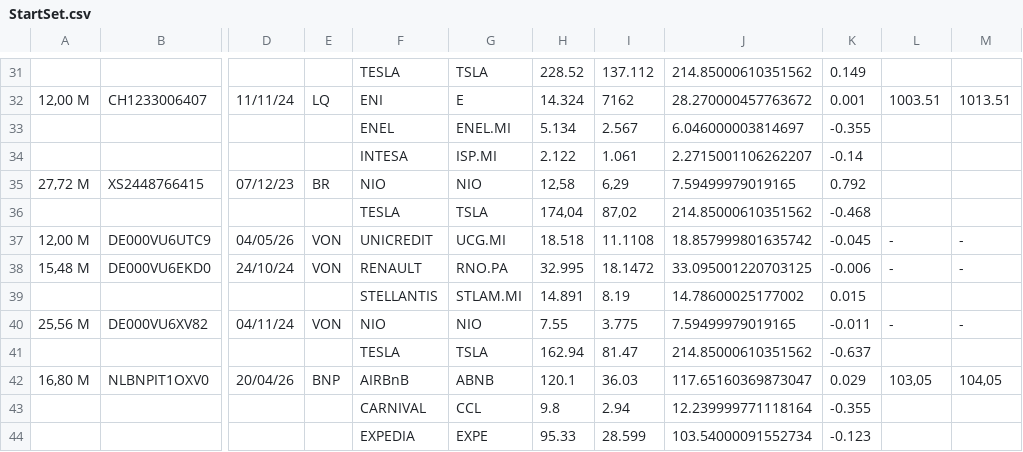
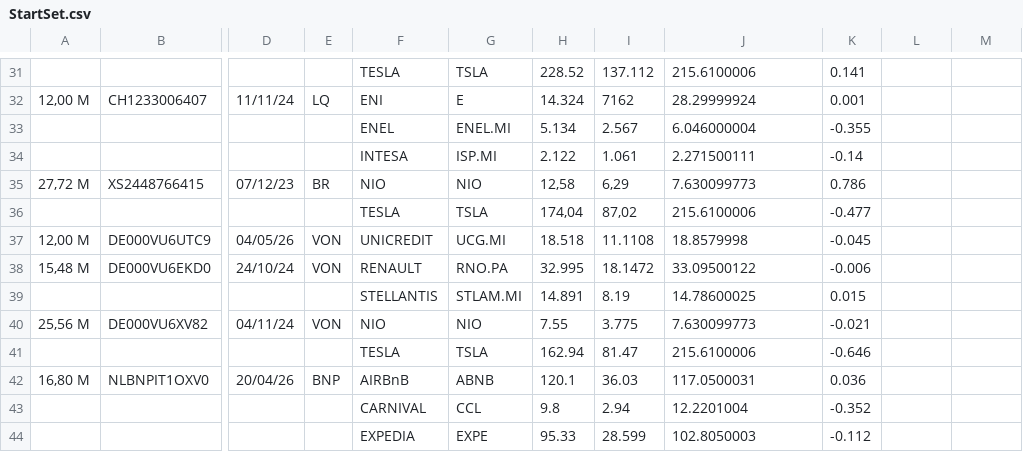
Before and after one commit to darioespositogith/certificatipergianni, a CSV file: assets/StartSet.csv, drawn as a sheet; only a part is shown, gaps mark what is left out; the diff covers the shown part only; the diff names each change by its address in the sheet, - before the commit and + after, or states it on an @@ line.

```diff
--- a/assets/StartSet.csv
+++ b/assets/StartSet.csv
-J31: 214.85000610351562
+J31: 215.6100006
-K31: 0.149
+K31: 0.141
-J32: 28.270000457763672
+J32: 28.29999924
-L32: 1003.51
+L32: (empty)
-M32: 1013.51
+M32: (empty)
-J33: 6.046000003814697
+J33: 6.046000004
-J34: 2.2715001106262207
+J34: 2.271500111
-J35: 7.59499979019165
+J35: 7.630099773
-K35: 0.792
+K35: 0.786
-J36: 214.85000610351562
+J36: 215.6100006
-K36: -0.468
+K36: -0.477
-J37: 18.857999801635742
+J37: 18.8579998
-L37:L38: -
+L37:L38: (empty)
-M37:M38: -
+M37:M38: (empty)
-J38: 33.095001220703125
+J38: 33.09500122
-J39: 14.78600025177002
+J39: 14.78600025
-J40: 7.59499979019165
+J40: 7.630099773
-K40: -0.011
+K40: -0.021
-L40: -
+L40: (empty)
-M40: -
+M40: (empty)
-J41: 214.85000610351562
+J41: 215.6100006
-K41: -0.637
+K41: -0.646
-J42: 117.65160369873047
+J42: 117.0500031
-K42: 0.029
+K42: 0.036
-L42: 103,05
+L42: (empty)
-M42: 104,05
+M42: (empty)
-J43: 12.239999771118164
+J43: 12.2201004
-K43: -0.355
+K43: -0.352
-J44: 103.54000091552734
+J44: 102.8050003
-K44: -0.123
+K44: -0.112
```
Also changed, not shown: 78 edited cells elsewhere in this file.
